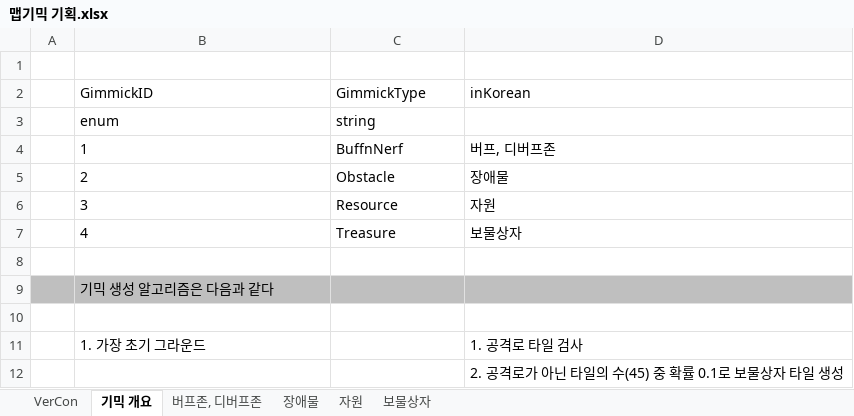
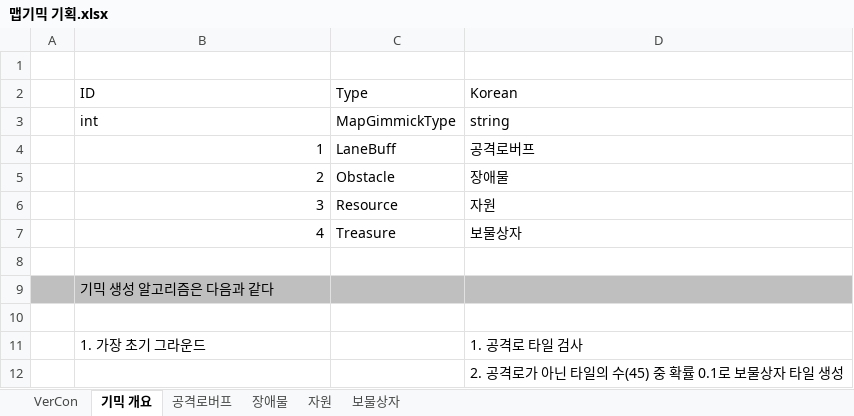
Before and after one commit to ChoWook/PlumTowerDefecne, an Excel workbook: Design/맵기믹 기획.xlsx, sheet 기믹 개요, drawn as a sheet; only a part is shown; values as stored, in another font and other column widths than the file's, no borders; removed rows and columns are numbered as before the commit, all else as after; the diff names each change by its address in the sheet, - before the commit and + after, or states it on an @@ line.

```diff
--- a/Design/맵기믹 기획.xlsx (sheet 기믹 개요)
+++ b/Design/맵기믹 기획.xlsx (sheet 기믹 개요)
-sheet tab: 버프존, 디버프존
+sheet tab: 공격로버프
-row 2:  | GimmickID | GimmickType | inKorean
-row 3:  | enum | string
-row 4:  | 1 | BuffnNerf | 버프, 디버프존
+row 2:  | ID | Type | Korean
+row 3:  | int | MapGimmickType | string
+row 4:  | 1 | LaneBuff | 공격로버프
-B5:B7 alignment: left
+B5:B7 alignment: right
```
Also changed, not shown: sheet 장애물, sheet 공격로버프, sheet VerCon.
